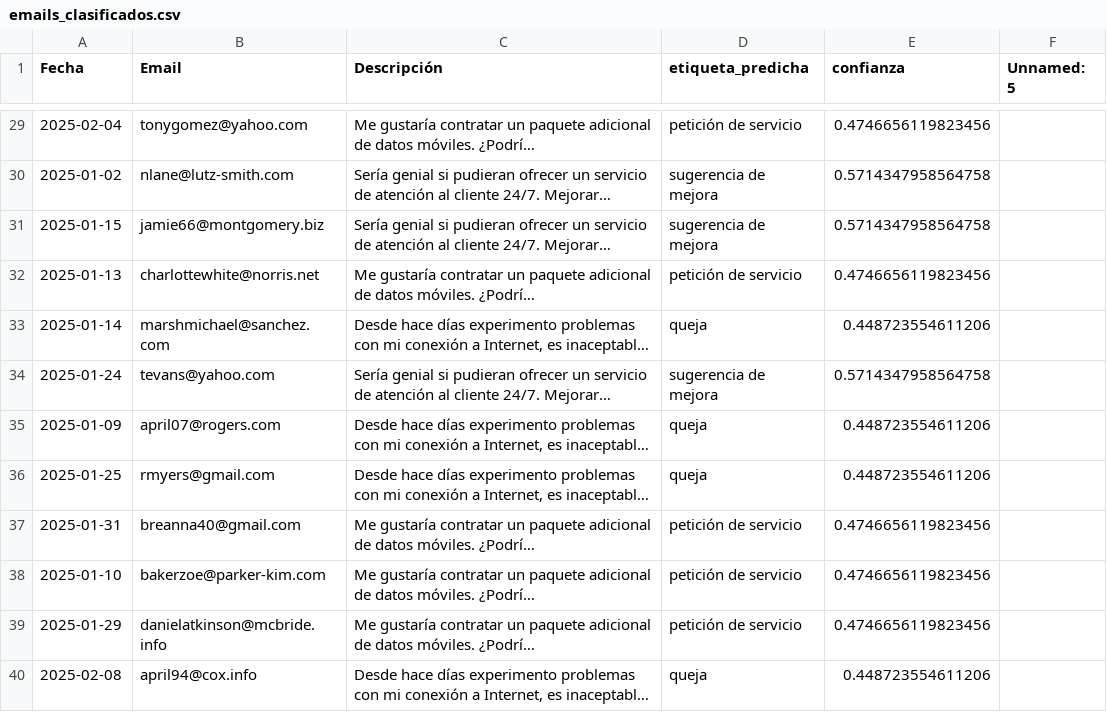
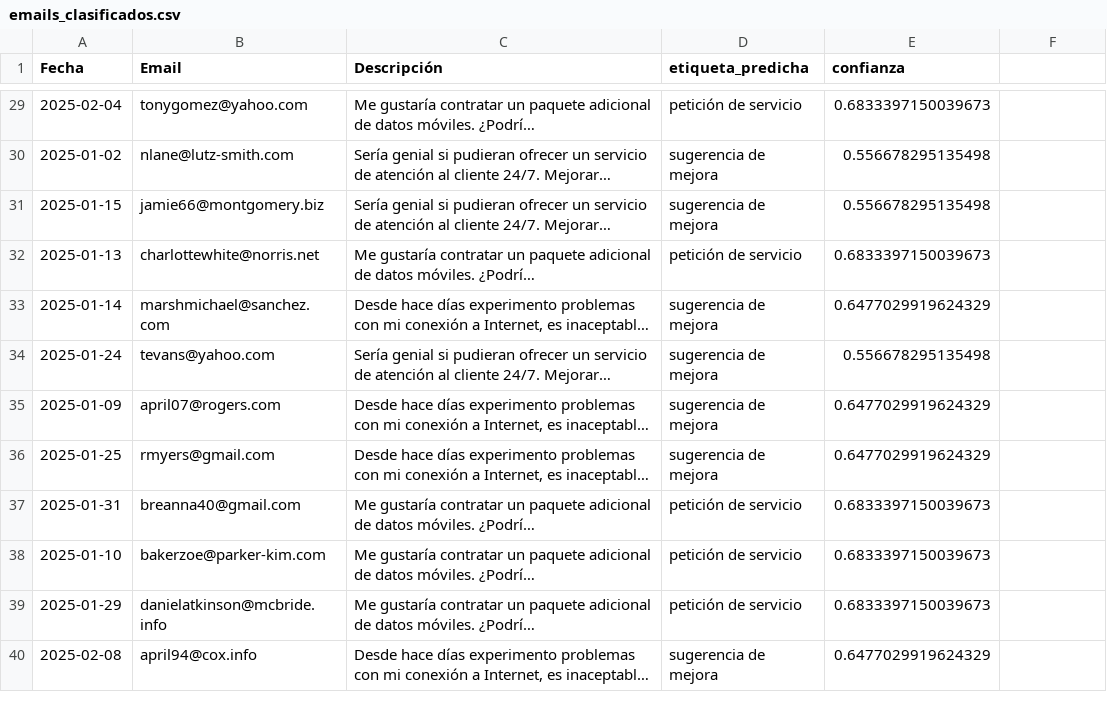
Before and after one commit to donpabl8/fenie_energy_challenge, a CSV file: emails_clasificados.csv, drawn as a sheet; only a part is shown, gaps mark what is left out; long unchanged cells end in …; the diff covers the shown part only; the diff names each change by its address in the sheet, - before the commit and + after, or states it on an @@ line.

```diff
--- a/emails_clasificados.csv
+++ b/emails_clasificados.csv
-F1: Unnamed: 5
+F1: (empty)
-E29 (confianza): 0.4746656119823456
+E29 (confianza): 0.6833397150039673
-E30:E31 (confianza): 0.5714347958564758
+E30:E31 (confianza): 0.556678295135498
-E32 (confianza): 0.4746656119823456
+E32 (confianza): 0.6833397150039673
-D33 (etiqueta_predicha): queja
+D33 (etiqueta_predicha): sugerencia de mejora
-E33 (confianza): 0.448723554611206
+E33 (confianza): 0.6477029919624329
-E34 (confianza): 0.5714347958564758
+E34 (confianza): 0.556678295135498
-D35:D36 (etiqueta_predicha): queja
+D35:D36 (etiqueta_predicha): sugerencia de mejora
-E35:E36 (confianza): 0.448723554611206
+E35:E36 (confianza): 0.6477029919624329
-E37:E39 (confianza): 0.4746656119823456
+E37:E39 (confianza): 0.6833397150039673
-D40 (etiqueta_predicha): queja
+D40 (etiqueta_predicha): sugerencia de mejora
-E40 (confianza): 0.448723554611206
+E40 (confianza): 0.6477029919624329
```
Also changed, not shown: 1 removed row and 52 edited cells elsewhere in this file, 2 other files.
